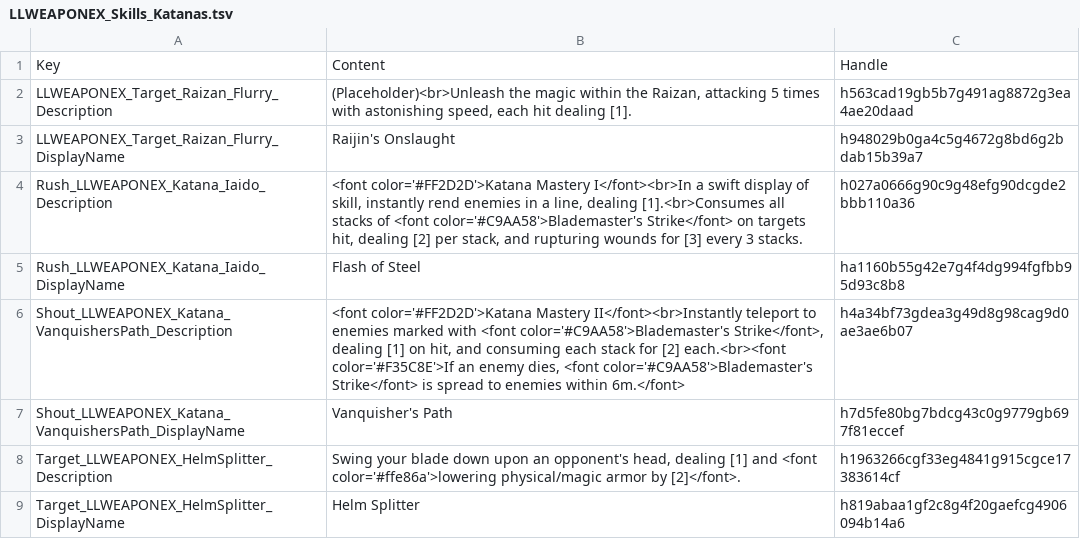
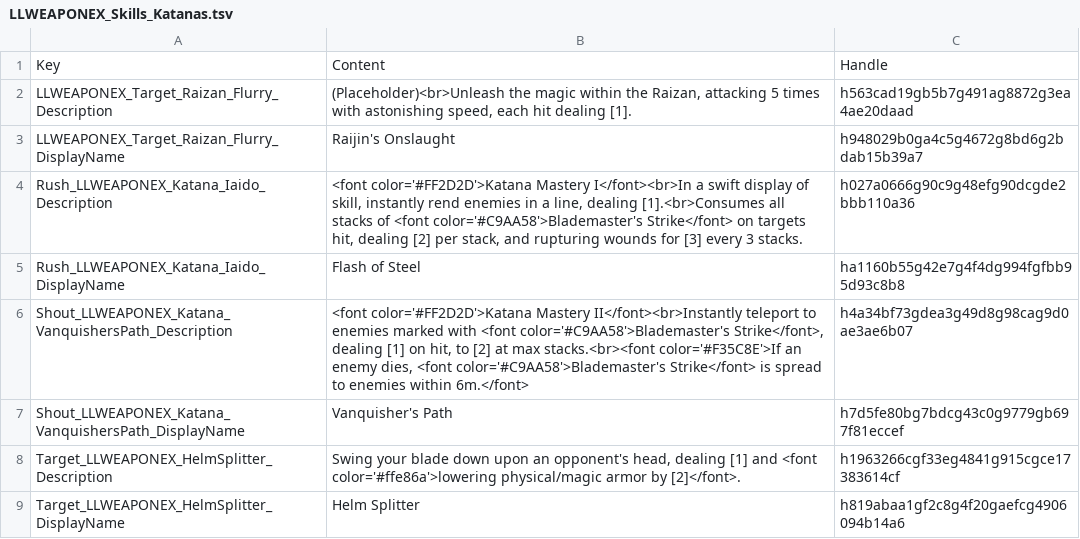
Before and after one commit to LaughingLeader-DOS2-Mods/WeaponExpansion, a TSV file: LocalKeys/LLWEAPONEX_Skills_Katanas.tsv, drawn as a sheet.

```diff
--- a/LocalKeys/LLWEAPONEX_Skills_Katanas.tsv
+++ b/LocalKeys/LLWEAPONEX_Skills_Katanas.tsv
@@ -5,3 +5,3 @@ Rush_LLWEAPONEX_Katana_Iaido_Description	<font color='#FF2D2D'>Katana Mastery I<
 Rush_LLWEAPONEX_Katana_Iaido_DisplayName	Flash of Steel	ha1160b55g42e7g4f4dg994fgfbb95d93c8b8
-Shout_LLWEAPONEX_Katana_VanquishersPath_Description	<font color='#FF2D2D'>Katana Mastery II</font><br>Instantly teleport to enemies marked with <font color='#C9AA58'>Blademaster's Strike</font>, dealing [1] on hit, and consuming each stack for [2] each.<br><font color='#F35C8E'>If an enemy dies, <font color='#C9AA58'>Blademaster's Strike</font> is spread to enemies within 6m.</font>	h4a34bf73gdea3g49d8g98cag9d0ae3ae6b07
+Shout_LLWEAPONEX_Katana_VanquishersPath_Description	<font color='#FF2D2D'>Katana Mastery II</font><br>Instantly teleport to enemies marked with <font color='#C9AA58'>Blademaster's Strike</font>, dealing [1] on hit, to [2] at max stacks.<br><font color='#F35C8E'>If an enemy dies, <font color='#C9AA58'>Blademaster's Strike</font> is spread to enemies within 6m.</font>	h4a34bf73gdea3g49d8g98cag9d0ae3ae6b07
 Shout_LLWEAPONEX_Katana_VanquishersPath_DisplayName	Vanquisher's Path	h7d5fe80bg7bdcg43c0g9779gb697f81eccef
```
Also changed, not shown: LocalKeys/LLWEAPONEX_StatusText.tsv, 15 other files.
